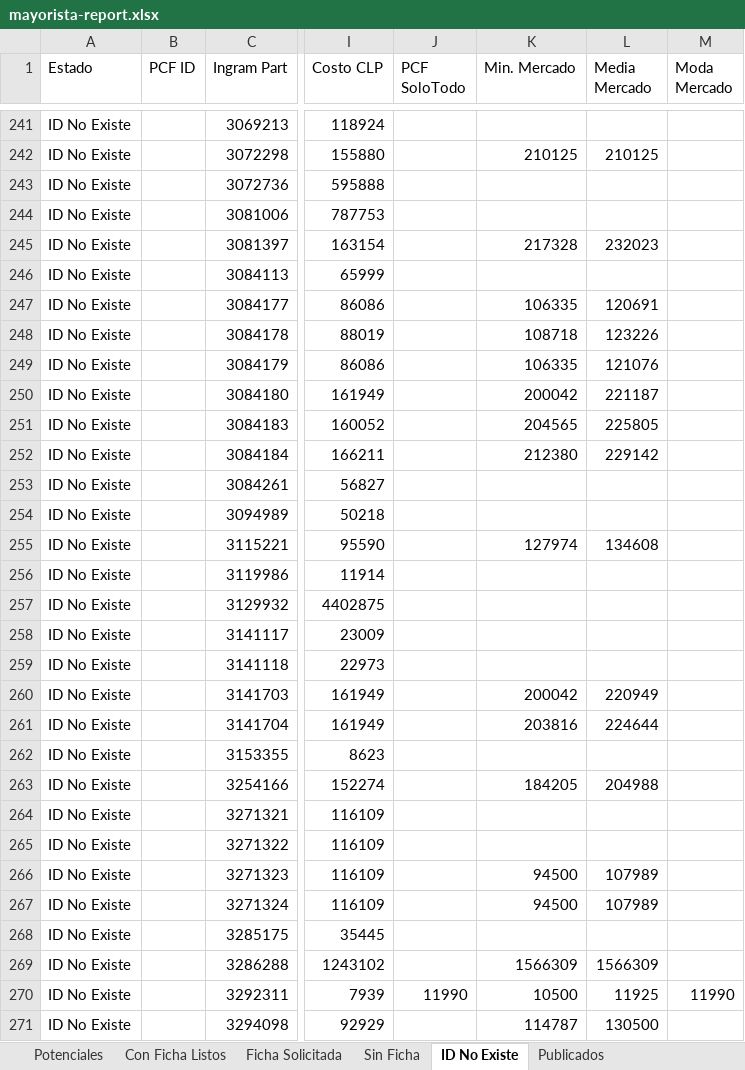
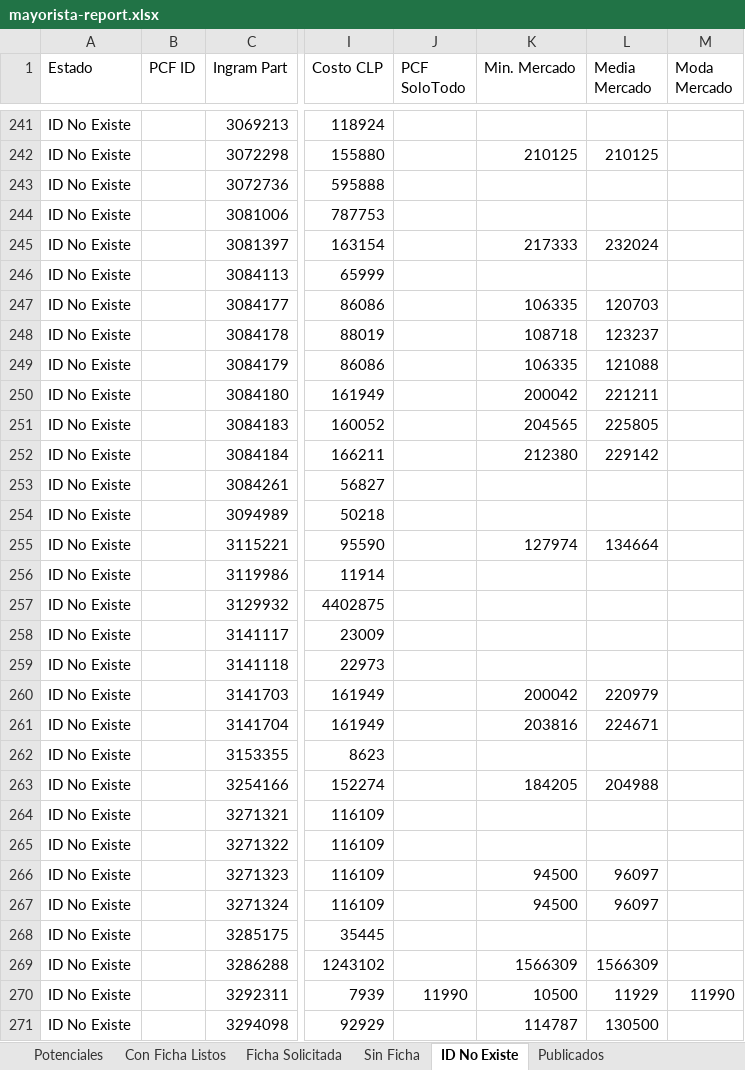
Before and after one commit to aincatoni/pcfactory-monitor-mayoristas, an Excel workbook: mayorista-report.xlsx, sheet ID No Existe, drawn as a sheet; only a part is shown, gaps mark what is left out; values as stored, in another font and other column widths than the file's, no borders; the diff covers the shown part only; the diff names each change by its address in the sheet, - before the commit and + after, or states it on an @@ line.

```diff
--- a/mayorista-report.xlsx (sheet ID No Existe)
+++ b/mayorista-report.xlsx (sheet ID No Existe)
-K245 (Min. Mercado): 217328
+K245 (Min. Mercado): 217333
-L245 (Media Mercado): 232023
+L245 (Media Mercado): 232024
-L247 (Media Mercado): 120691
+L247 (Media Mercado): 120703
-L248 (Media Mercado): 123226
+L248 (Media Mercado): 123237
-L249 (Media Mercado): 121076
+L249 (Media Mercado): 121088
-L250 (Media Mercado): 221187
+L250 (Media Mercado): 221211
-L255 (Media Mercado): 134608
+L255 (Media Mercado): 134664
-L260 (Media Mercado): 220949
+L260 (Media Mercado): 220979
-L261 (Media Mercado): 224644
+L261 (Media Mercado): 224671
-L266:L267 (Media Mercado): 107989
+L266:L267 (Media Mercado): 96097
-L270 (Media Mercado): 11925
+L270 (Media Mercado): 11929
```
Also changed, not shown: 258 edited cells elsewhere in this sheet, sheet Publicados, sheet Potenciales, sheet Con Ficha Listos, sheet Ficha Solicitada, sheet Sin Ficha, 2 other files.
